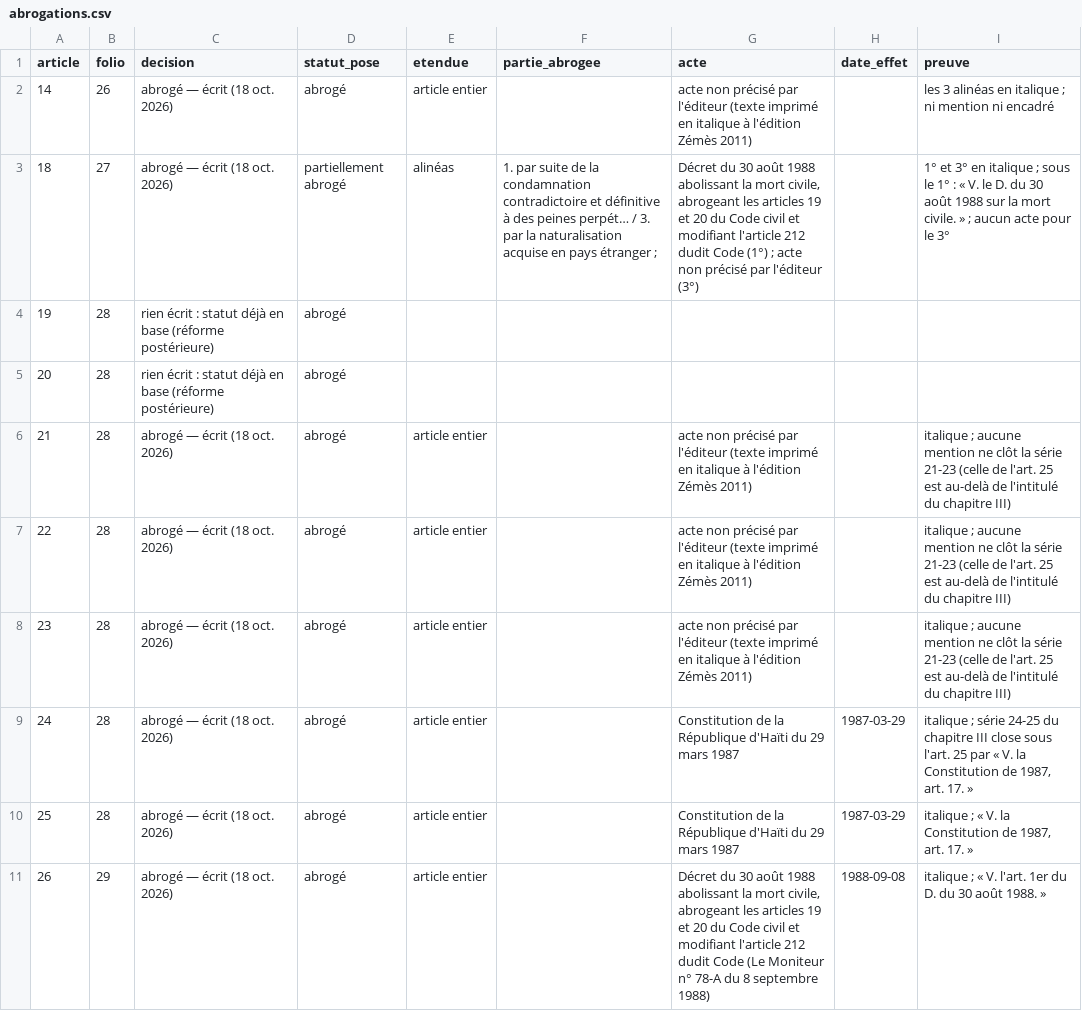
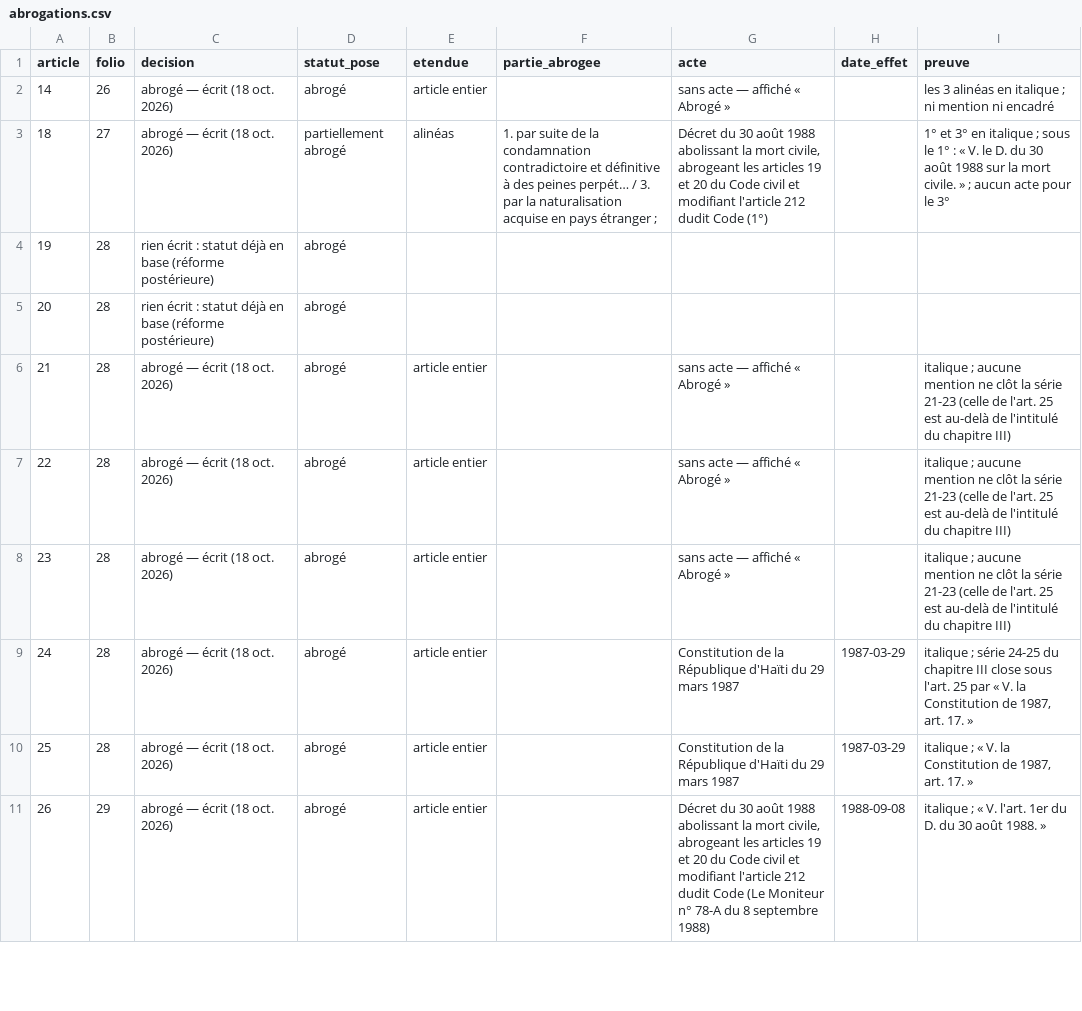
Before and after one commit to cvaval/lam, a CSV file: docs/livraison-code-civil-mot-a-mot/abrogations.csv, drawn as a sheet; only a part is shown; the diff covers the shown part only.

```diff
--- a/docs/livraison-code-civil-mot-a-mot/abrogations.csv
+++ b/docs/livraison-code-civil-mot-a-mot/abrogations.csv
@@ -1,9 +1,9 @@
 article,folio,decision,statut_pose,etendue,partie_abrogee,acte,date_effet,preuve
-14,26,abrogé — écrit (18 oct. 2026),abrogé,article entier,,acte non précisé par l'éditeur (texte imprimé en italique à l'édition Zémès 2011),,les 3 alinéas en italique ; ni mention ni encadré
-18,27,abrogé — écrit (18 oct. 2026),partiellement abrogé,alinéas,1. par suite de la condamnation contradictoire et définitive à des peines perpét… / 3. par la naturalisation acquise en pays étranger ;,"Décret du 30 août 1988 abolissant la mort civile, abrogeant les articles 19 et 20 du Code civil et modifiant l'article 212 dudit Code (1°) ; acte non précisé par l'éditeur (3°)",,1° et 3° en italique ; sous le 1° : « V. le D. du 30 août 1988 sur la mort civile. » ; aucun acte pour le 3°
+14,26,abrogé — écrit (18 oct. 2026),abrogé,article entier,,sans acte — affiché « Abrogé »,,les 3 alinéas en italique ; ni mention ni encadré
+18,27,abrogé — écrit (18 oct. 2026),partiellement abrogé,alinéas,1. par suite de la condamnation contradictoire et définitive à des peines perpét… / 3. par la naturalisation acquise en pays étranger ;,"Décret du 30 août 1988 abolissant la mort civile, abrogeant les articles 19 et 20 du Code civil et modifiant l'article 212 dudit Code (1°)",,1° et 3° en italique ; sous le 1° : « V. le D. du 30 août 1988 sur la mort civile. » ; aucun acte pour le 3°
 19,28,rien écrit : statut déjà en base (réforme postérieure),abrogé,,,,,
 20,28,rien écrit : statut déjà en base (réforme postérieure),abrogé,,,,,
-21,28,abrogé — écrit (18 oct. 2026),abrogé,article entier,,acte non précisé par l'éditeur (texte imprimé en italique à l'édition Zémès 2011),,italique ; aucune mention ne clôt la série 21-23 (celle de l'art. 25 est au-delà de l'intitulé du chapitre III)
-22,28,abrogé — écrit (18 oct. 2026),abrogé,article entier,,acte non précisé par l'éditeur (texte imprimé en italique à l'édition Zémès 2011),,italique ; aucune mention ne clôt la série 21-23 (celle de l'art. 25 est au-delà de l'intitulé du chapitre III)
-23,28,abrogé — écrit (18 oct. 2026),abrogé,article entier,,acte non précisé par l'éditeur (texte imprimé en italique à l'édition Zémès 2011),,italique ; aucune mention ne clôt la série 21-23 (celle de l'art. 25 est au-delà de l'intitulé du chapitre III)
+21,28,abrogé — écrit (18 oct. 2026),abrogé,article entier,,sans acte — affiché « Abrogé »,,italique ; aucune mention ne clôt la série 21-23 (celle de l'art. 25 est au-delà de l'intitulé du chapitre III)
+22,28,abrogé — écrit (18 oct. 2026),abrogé,article entier,,sans acte — affiché « Abrogé »,,italique ; aucune mention ne clôt la série 21-23 (celle de l'art. 25 est au-delà de l'intitulé du chapitre III)
+23,28,abrogé — écrit (18 oct. 2026),abrogé,article entier,,sans acte — affiché « Abrogé »,,italique ; aucune mention ne clôt la série 21-23 (celle de l'art. 25 est au-delà de l'intitulé du chapitre III)
 24,28,abrogé — écrit (18 oct. 2026),abrogé,article entier,,Constitution de la République d'Haïti du 29 mars 1987,1987-03-29,"italique ; série 24-25 du chapitre III close sous l'art. 25 par « V. la Constitution de 1987, art. 17. »"
```
Also changed, not shown: 13 edited cells elsewhere in this file, 2 other files.
